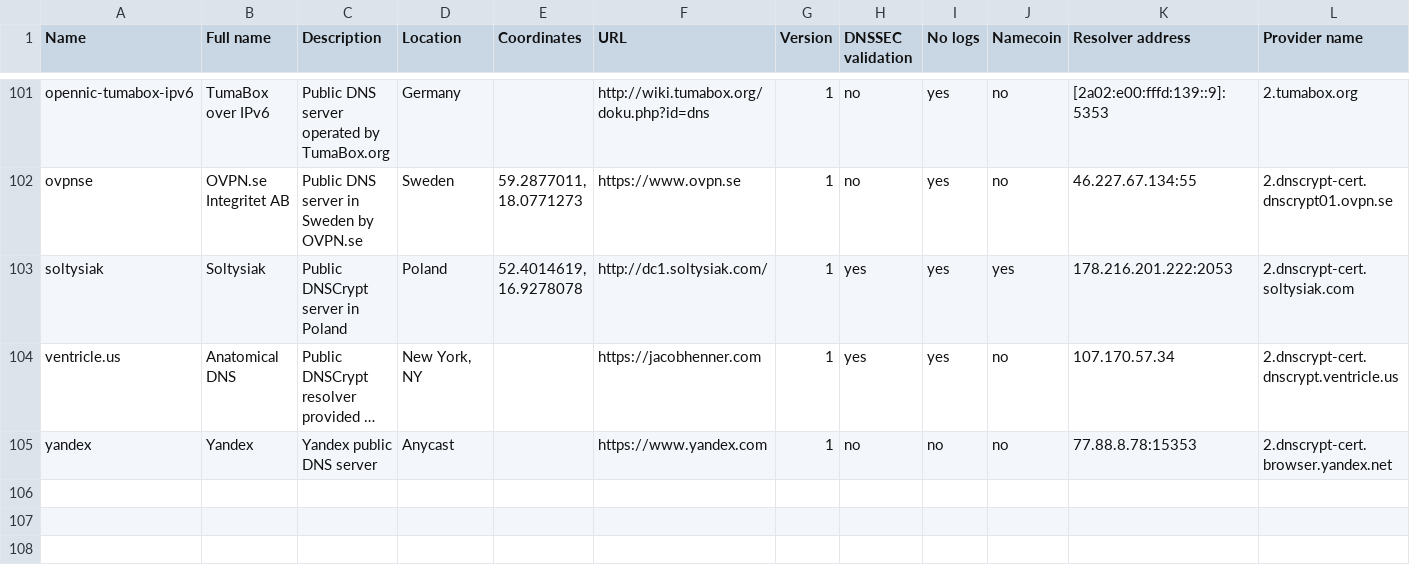
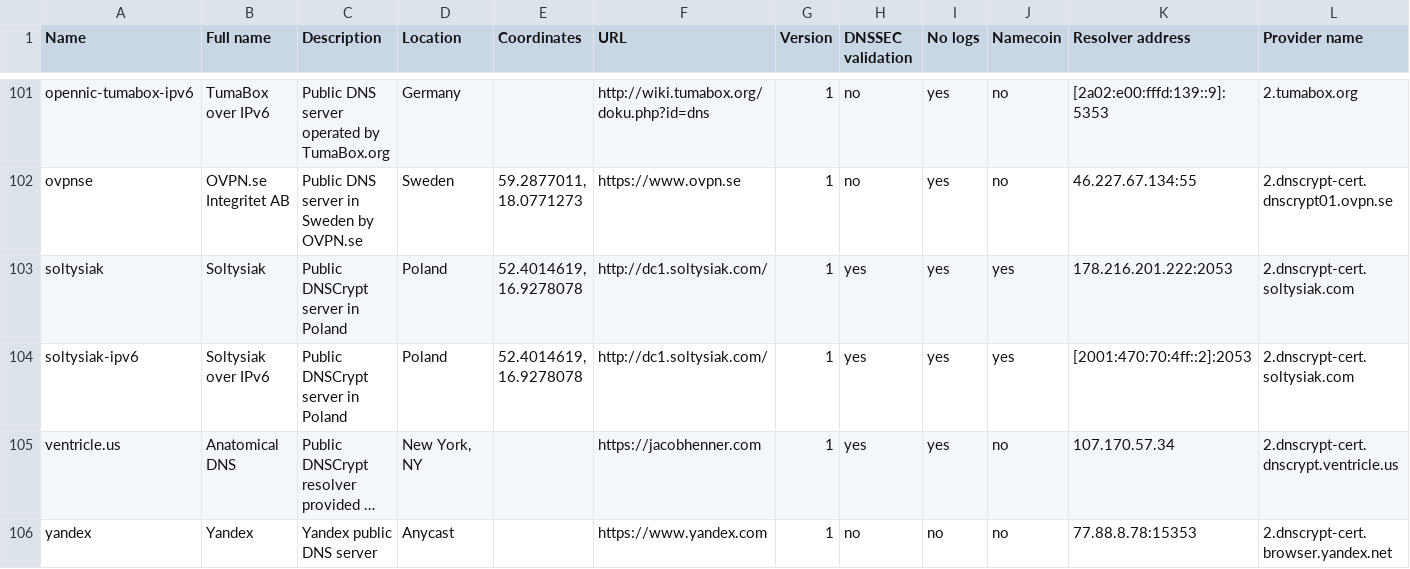
Before and after one commit to dyne/dnscrypt-proxy, a CSV file: dnscrypt-resolvers.csv, drawn as a sheet; only a part is shown, gaps mark what is left out; long unchanged cells end in …; rows hold the shown columns only; the diff names each change by its address in the sheet, - before the commit and + after, or states it on an @@ line.

Commit message:
soltysiak-ipv6 is back

```diff
--- a/dnscrypt-resolvers.csv
+++ b/dnscrypt-resolvers.csv
+row 104: soltysiak-ipv6 | Soltysiak over IPv6 | Public DNSCrypt server in Poland | Poland | 52.4014619, 16.9278078 | http://dc1.soltysiak.com/ | 1 | yes | yes | yes | [2001:470:70:4ff::2]:2053 | 2.dnscrypt-cert.soltysiak.com
```
Also changed, not shown: 2 other files.
